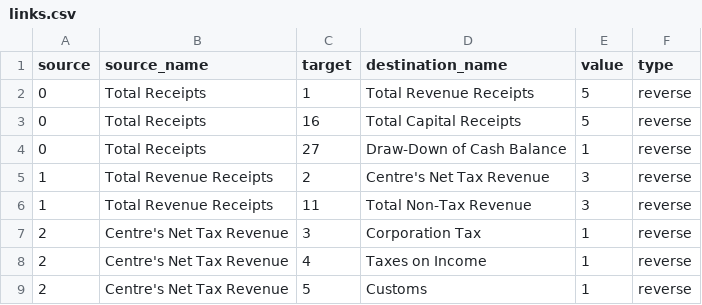
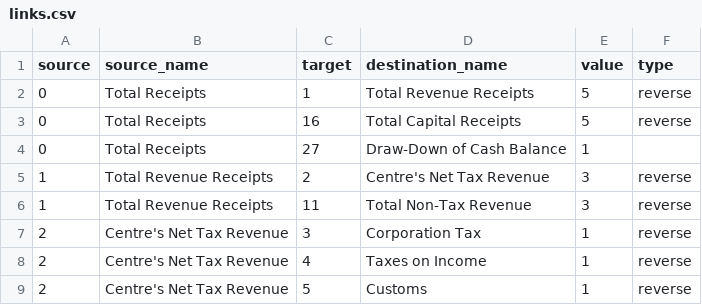
Before and after one commit to cbgaindia/viz-testlabs, a CSV file: visualisations/union-budget-explorer(2020)/budget-profile/links.csv, drawn as a sheet; only a part is shown.

Commit message:
Update Union Budget Explorer 2020 Budget Profile Receipts data

```diff
--- a/visualisations/union-budget-explorer(2020)/budget-profile/links.csv
+++ b/visualisations/union-budget-explorer(2020)/budget-profile/links.csv
@@ -3,3 +3,3 @@ source,source_name,target,destination_name,value,type
 0,Total Receipts,16,Total Capital Receipts,5,reverse
-0,Total Receipts,27,Draw-Down of Cash Balance,1,reverse
+0,Total Receipts,27,Draw-Down of Cash Balance,1,
 1,Total Revenue Receipts,2,Centre's Net Tax Revenue,3,reverse
```
Also changed, not shown: visualisations/union-budget-explorer(2020)/budget-profile/data.csv.
